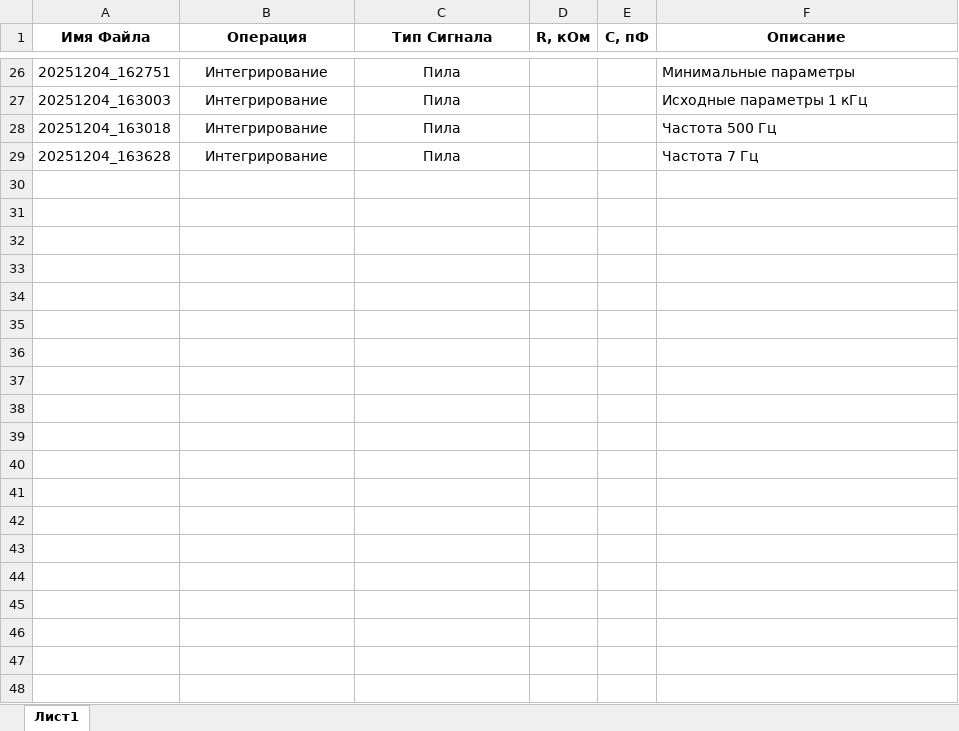
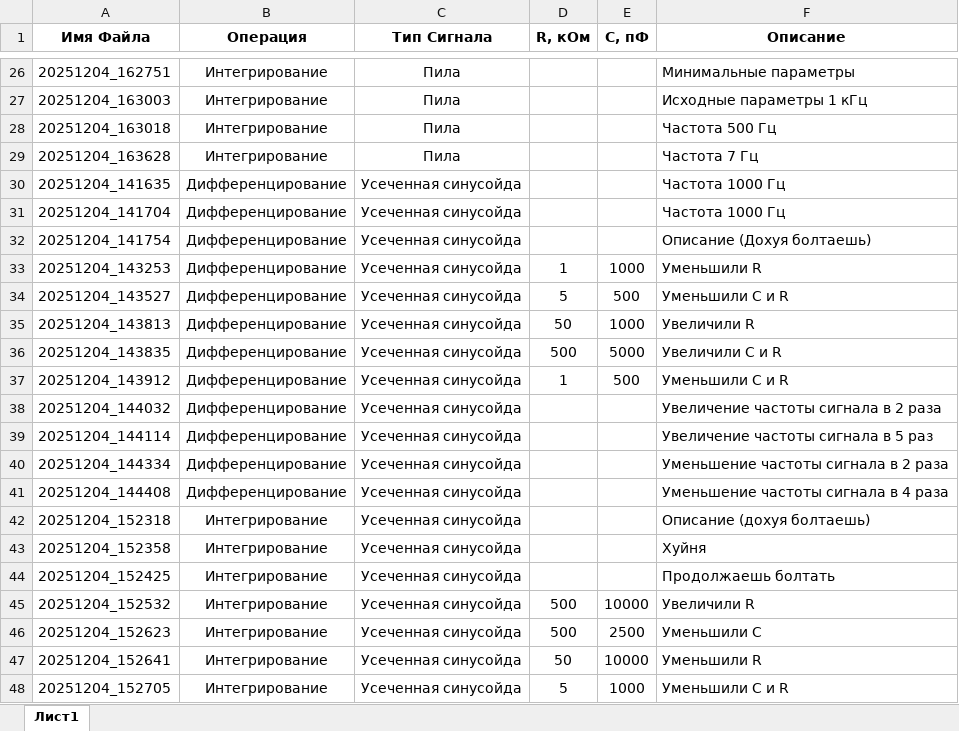
Before and after one commit to SerKin0/IBTC-physics-2k3s-latex-dif_int_signal, an Excel workbook: resource/video_Data.xlsx, sheet Лист1, drawn as a sheet; only a part is shown, gaps mark what is left out; values as stored, in another font and other column widths than the file's, no borders; table styles not drawn; the diff covers the shown part only; the diff names each change by its address in the sheet, - before the commit and + after, or states it on an @@ line.

```diff
--- a/resource/video_Data.xlsx (sheet Лист1)
+++ b/resource/video_Data.xlsx (sheet Лист1)
+row 30: 20251204_141635 | Дифференцирование | Усеченная синусойда |  |  | Частота 1000 Гц
+row 31: 20251204_141704 | Дифференцирование | Усеченная синусойда |  |  | Частота 1000 Гц
+row 32: 20251204_141754 | Дифференцирование | Усеченная синусойда |  |  | Описание (Дохуя болтаешь)
+row 33: 20251204_143253 | Дифференцирование | Усеченная синусойда | 1 | 1000 | Уменьшили R
+row 34: 20251204_143527 | Дифференцирование | Усеченная синусойда | 5 | 500 | Уменьшили С и R
+row 35: 20251204_143813 | Дифференцирование | Усеченная синусойда | 50 | 1000 | Увеличили R
+row 36: 20251204_143835 | Дифференцирование | Усеченная синусойда | 500 | 5000 | Увеличили С и R
+row 37: 20251204_143912 | Дифференцирование | Усеченная синусойда | 1 | 500 | Уменьшили С и R
+row 38: 20251204_144032 | Дифференцирование | Усеченная синусойда |  |  | Увеличение частоты сигнала в 2 раза
+row 39: 20251204_144114 | Дифференцирование | Усеченная синусойда |  |  | Увеличение частоты сигнала в 5 раз
+row 40: 20251204_144334 | Дифференцирование | Усеченная синусойда |  |  | Уменьшение частоты сигнала в 2 раза
+row 41: 20251204_144408 | Дифференцирование | Усеченная синусойда |  |  | Уменьшение частоты сигнала в 4 раза
+row 42: 20251204_152318 | Интегрирование | Усеченная синусойда |  |  | Описание (дохуя болтаешь)
+row 43: 20251204_152358 | Интегрирование | Усеченная синусойда |  |  | Хуйня
+row 44: 20251204_152425 | Интегрирование | Усеченная синусойда |  |  | Продолжаешь болтать
+row 45: 20251204_152532 | Интегрирование | Усеченная синусойда | 500 | 10000 | Увеличили R
+row 46: 20251204_152623 | Интегрирование | Усеченная синусойда | 500 | 2500 | Уменьшили С
+row 47: 20251204_152641 | Интегрирование | Усеченная синусойда | 50 | 10000 | Уменьшили R
+row 48: 20251204_152705 | Интегрирование | Усеченная синусойда | 5 | 1000 | Уменьшили С и R
```
Also changed, not shown: 35 added rows and 3 edited cells elsewhere in this sheet, 3 other files.
